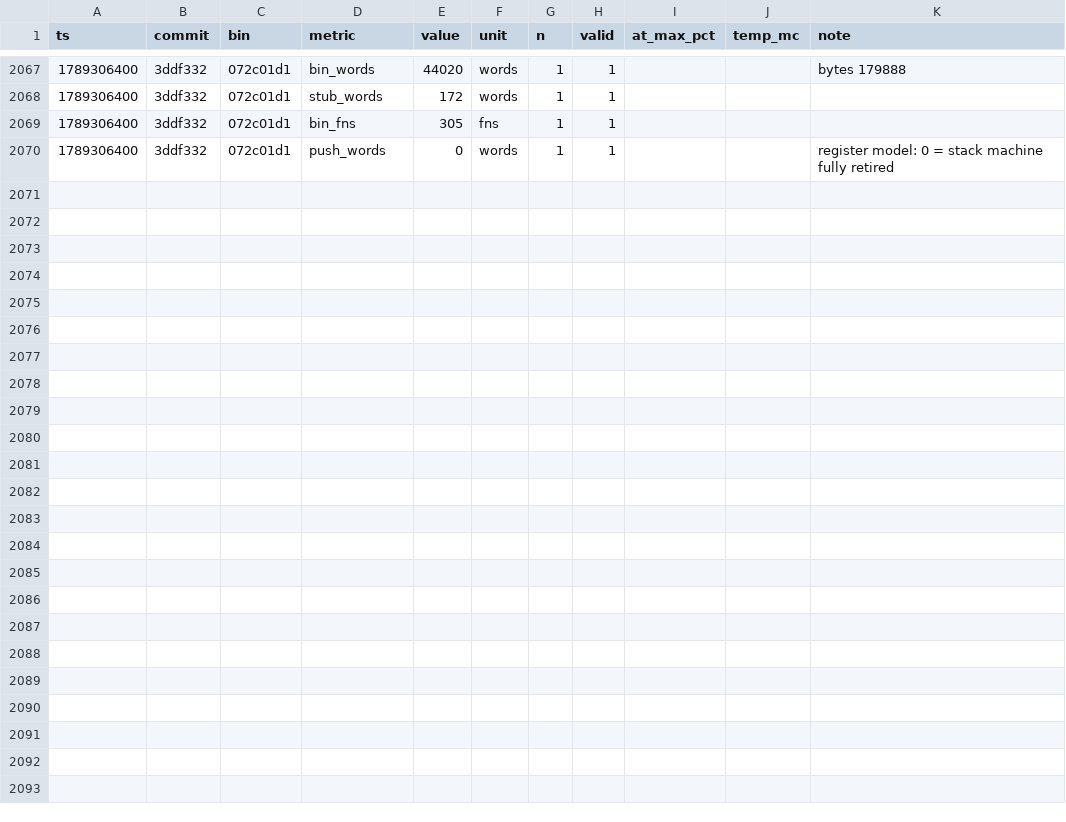
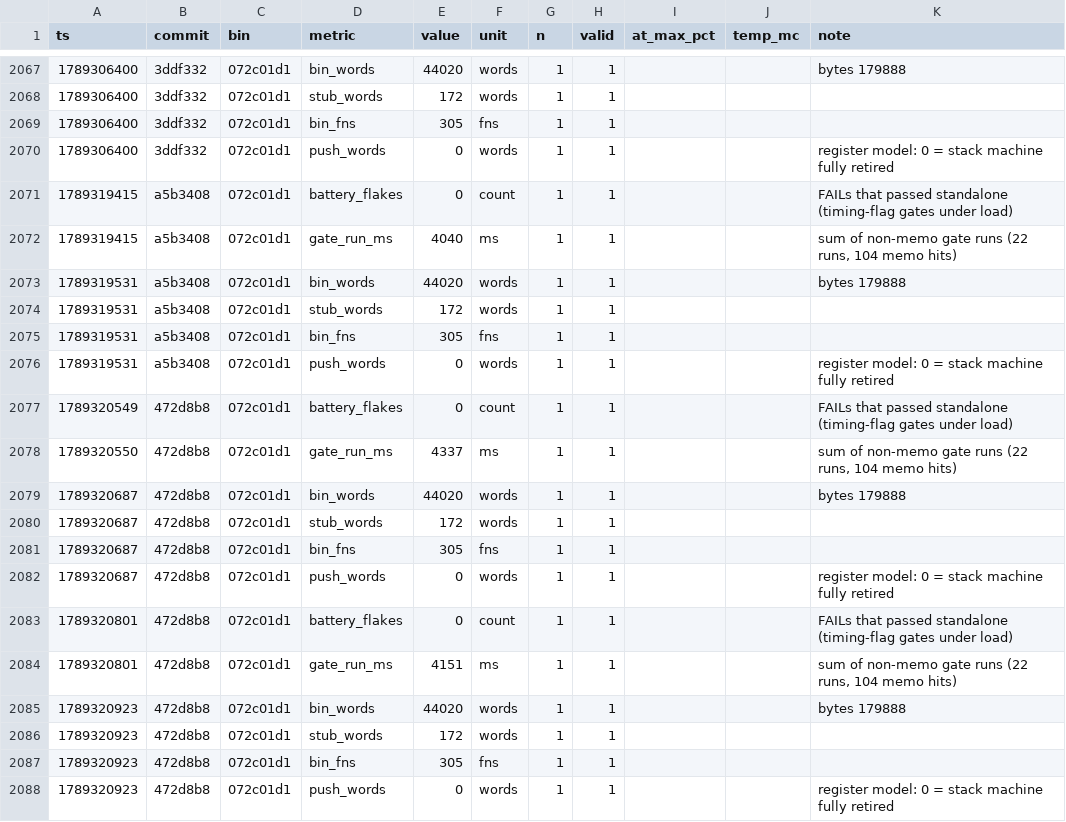
Before and after one commit to SyniakSviatoslav/dowiz, a CSV file: bebop-lang/bench/perf.csv, drawn as a sheet; only a part is shown, gaps mark what is left out; the diff names each change by its address in the sheet, - before the commit and + after, or states it on an @@ line.

```diff
--- a/bebop-lang/bench/perf.csv
+++ b/bebop-lang/bench/perf.csv
+row 2071: 1789319415 | a5b3408 | 072c01d1 | battery_flakes | 0 | count | 1 | 1 |  |  | FAILs that passed standalone (timing-flag gates under load)
+row 2072: 1789319415 | a5b3408 | 072c01d1 | gate_run_ms | 4040 | ms | 1 | 1 |  |  | sum of non-memo gate runs (22 runs, 104 memo hits)
+row 2073: 1789319531 | a5b3408 | 072c01d1 | bin_words | 44020 | words | 1 | 1 |  |  | bytes 179888
+row 2074: 1789319531 | a5b3408 | 072c01d1 | stub_words | 172 | words | 1 | 1
+row 2075: 1789319531 | a5b3408 | 072c01d1 | bin_fns | 305 | fns | 1 | 1
+row 2076: 1789319531 | a5b3408 | 072c01d1 | push_words | 0 | words | 1 | 1 |  |  | register model: 0 = stack machine fully retired
+row 2077: 1789320549 | 472d8b8 | 072c01d1 | battery_flakes | 0 | count | 1 | 1 |  |  | FAILs that passed standalone (timing-flag gates under load)
+row 2078: 1789320550 | 472d8b8 | 072c01d1 | gate_run_ms | 4337 | ms | 1 | 1 |  |  | sum of non-memo gate runs (22 runs, 104 memo hits)
+row 2079: 1789320687 | 472d8b8 | 072c01d1 | bin_words | 44020 | words | 1 | 1 |  |  | bytes 179888
+row 2080: 1789320687 | 472d8b8 | 072c01d1 | stub_words | 172 | words | 1 | 1
+row 2081: 1789320687 | 472d8b8 | 072c01d1 | bin_fns | 305 | fns | 1 | 1
+row 2082: 1789320687 | 472d8b8 | 072c01d1 | push_words | 0 | words | 1 | 1 |  |  | register model: 0 = stack machine fully retired
+row 2083: 1789320801 | 472d8b8 | 072c01d1 | battery_flakes | 0 | count | 1 | 1 |  |  | FAILs that passed standalone (timing-flag gates under load)
+row 2084: 1789320801 | 472d8b8 | 072c01d1 | gate_run_ms | 4151 | ms | 1 | 1 |  |  | sum of non-memo gate runs (22 runs, 104 memo hits)
+row 2085: 1789320923 | 472d8b8 | 072c01d1 | bin_words | 44020 | words | 1 | 1 |  |  | bytes 179888
+row 2086: 1789320923 | 472d8b8 | 072c01d1 | stub_words | 172 | words | 1 | 1
+row 2087: 1789320923 | 472d8b8 | 072c01d1 | bin_fns | 305 | fns | 1 | 1
+row 2088: 1789320923 | 472d8b8 | 072c01d1 | push_words | 0 | words | 1 | 1 |  |  | register model: 0 = stack machine fully retired
```
Also changed, not shown: 3 other files.
